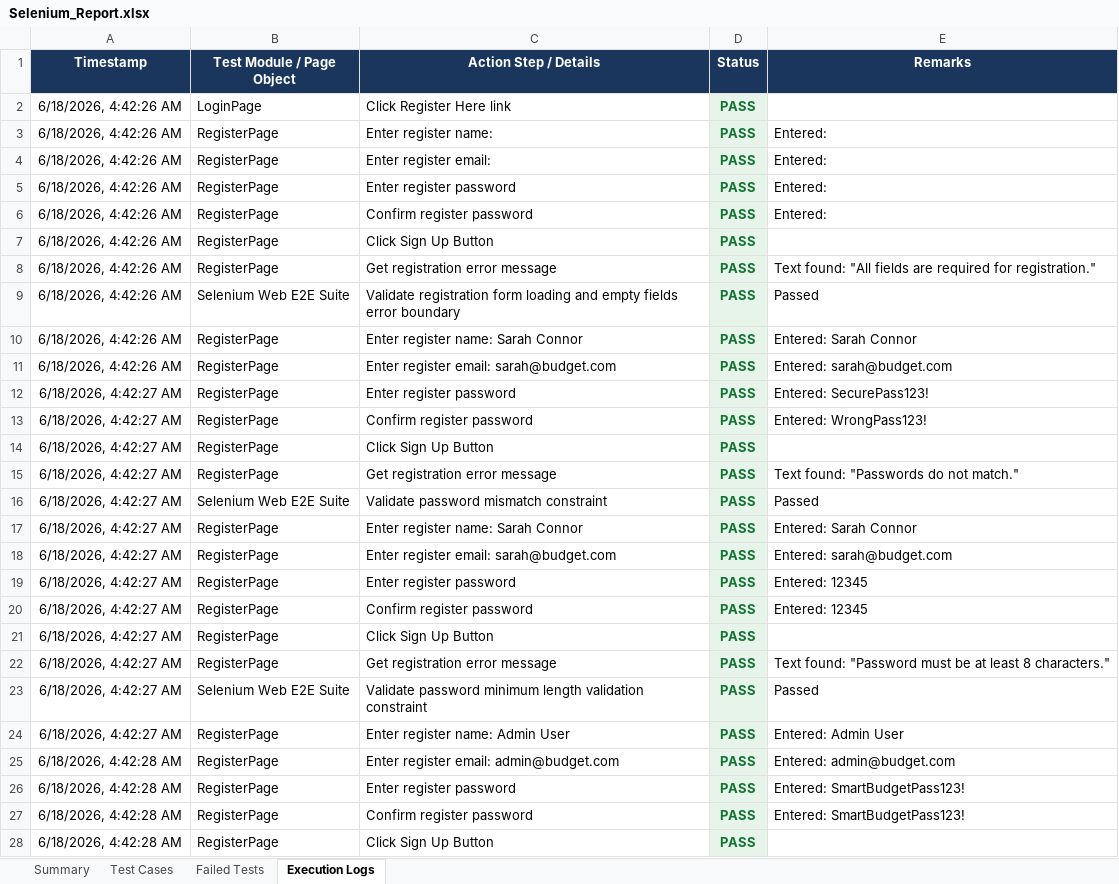
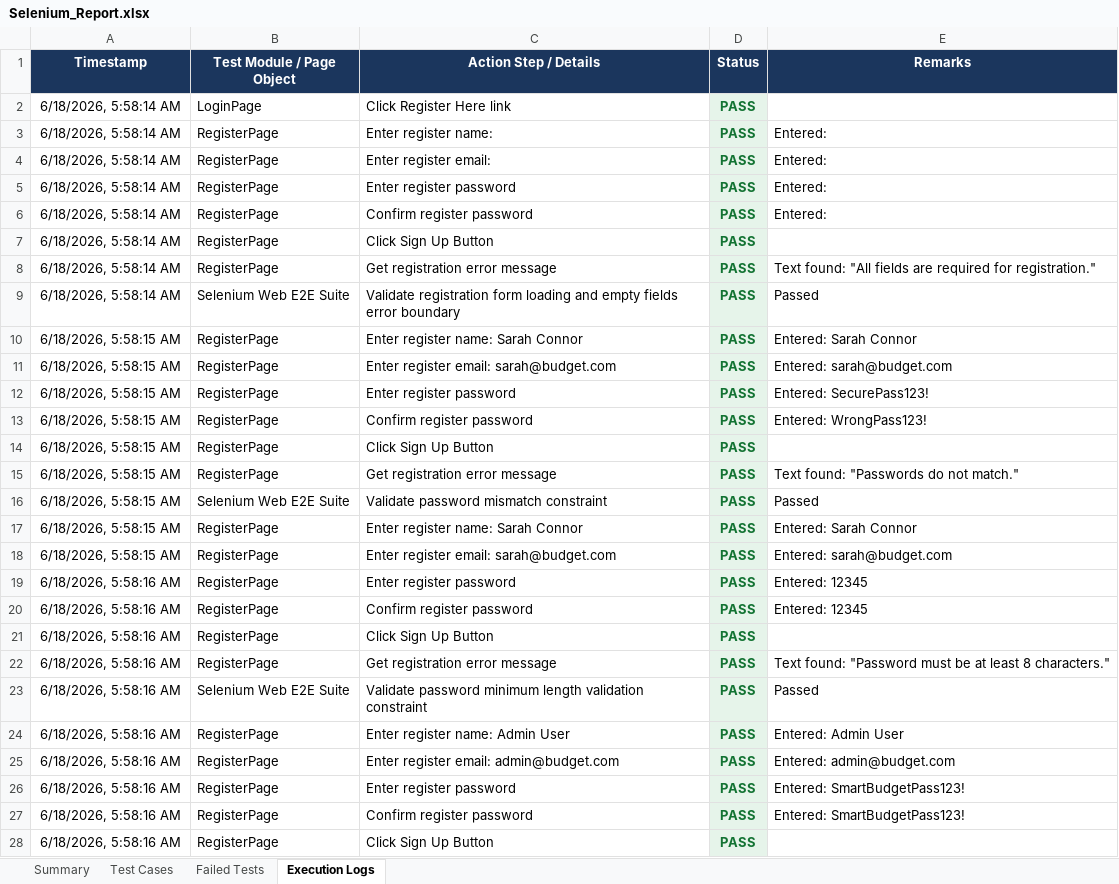
Before and after one commit to pavendhanA/app, an Excel workbook: reports/Selenium_Report.xlsx, sheet Execution Logs, drawn as a sheet; only a part is shown; values as stored, in another font and other column widths than the file's, no borders; the diff covers the shown part only; the diff names each change by its address in the sheet, - before the commit and + after, or states it on an @@ line.

```diff
--- a/reports/Selenium_Report.xlsx (sheet Execution Logs)
+++ b/reports/Selenium_Report.xlsx (sheet Execution Logs)
-A2:A9 (Timestamp): 6/18/2026, 4:42:26 AM
+A2:A9 (Timestamp): 6/18/2026, 5:58:14 AM
-A10:A11 (Timestamp): 6/18/2026, 4:42:26 AM
+A10:A11 (Timestamp): 6/18/2026, 5:58:15 AM
-A12:A18 (Timestamp): 6/18/2026, 4:42:27 AM
+A12:A18 (Timestamp): 6/18/2026, 5:58:15 AM
-A19:A24 (Timestamp): 6/18/2026, 4:42:27 AM
+A19:A24 (Timestamp): 6/18/2026, 5:58:16 AM
-A25:A28 (Timestamp): 6/18/2026, 4:42:28 AM
+A25:A28 (Timestamp): 6/18/2026, 5:58:16 AM
```
Also changed, not shown: 122 edited cells elsewhere in this sheet, sheet Test Cases, sheet Summary.
